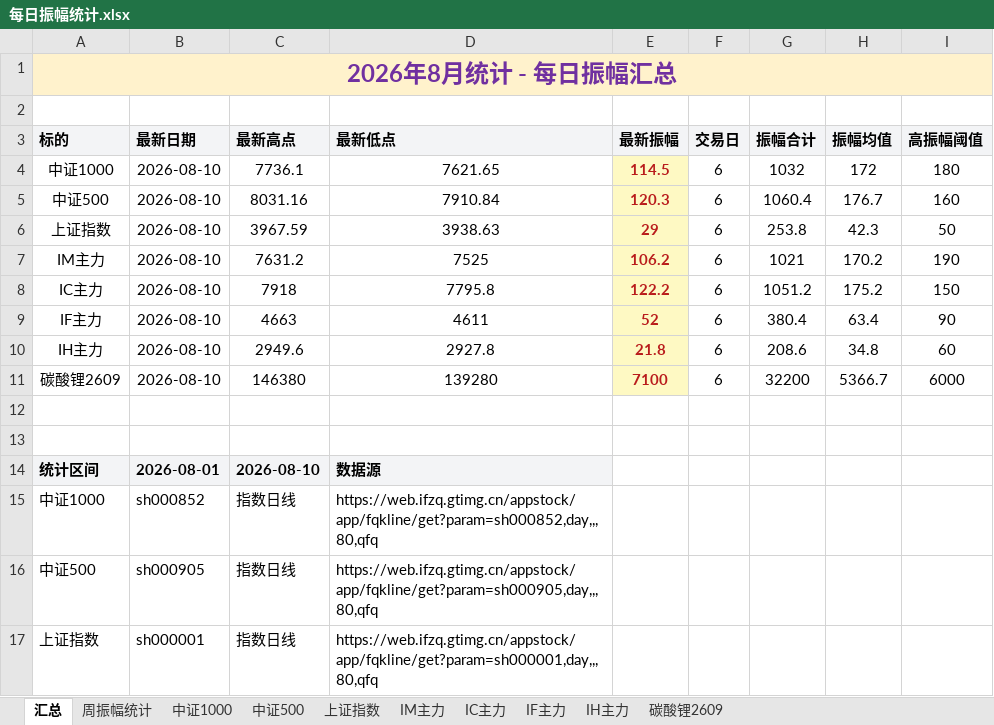
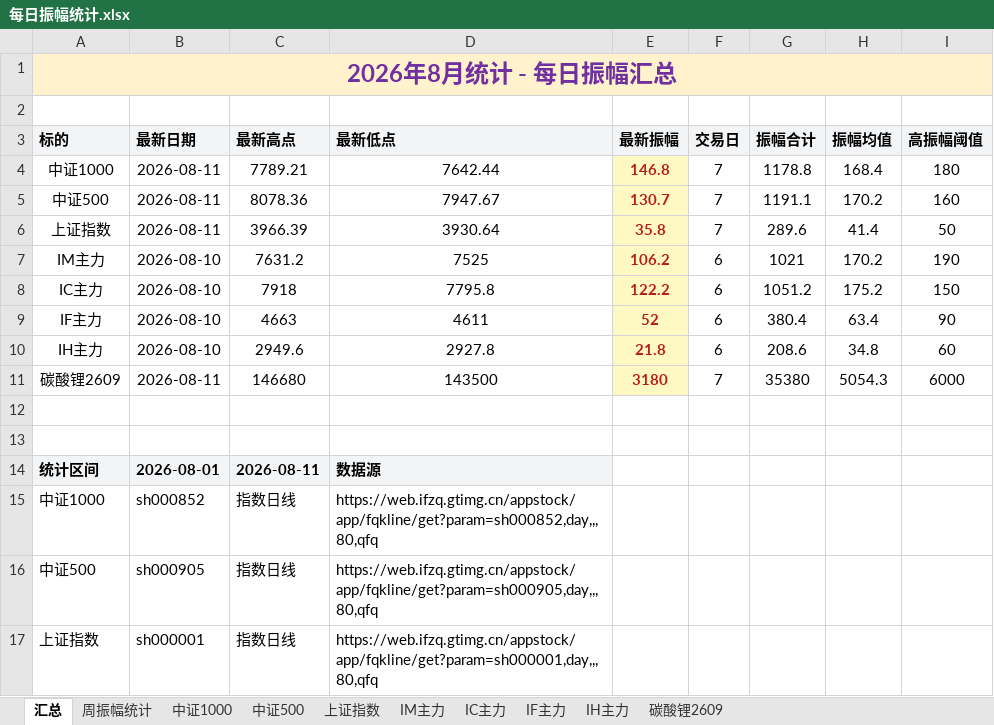
Before and after one commit to iputao-design/futures-amplitude-web, an Excel workbook: 每日振幅统计.xlsx, sheet 汇总, drawn as a sheet; only a part is shown; values as stored, in another font and other column widths than the file's, no borders; removed rows and columns are numbered as before the commit, all else as after; the diff names each change by its address in the sheet, - before the commit and + after, or states it on an @@ line.

```diff
--- a/每日振幅统计.xlsx (sheet 汇总)
+++ b/每日振幅统计.xlsx (sheet 汇总)
-row 4: 中证1000 | 2026-08-10 | 7736.1 | 7621.65 | 114.5 | 6 | 1032 | 172 | 180
-row 5: 中证500 | 2026-08-10 | 8031.16 | 7910.84 | 120.3 | 6 | 1060.4 | 176.7 | 160
-row 6: 上证指数 | 2026-08-10 | 3967.59 | 3938.63 | 29 | 6 | 253.8 | 42.3 | 50
+row 4: 中证1000 | 2026-08-11 | 7789.21 | 7642.44 | 146.8 | 7 | 1178.8 | 168.4 | 180
+row 5: 中证500 | 2026-08-11 | 8078.36 | 7947.67 | 130.7 | 7 | 1191.1 | 170.2 | 160
+row 6: 上证指数 | 2026-08-11 | 3966.39 | 3930.64 | 35.8 | 7 | 289.6 | 41.4 | 50
-row 11: 碳酸锂2609 | 2026-08-10 | 146380 | 139280 | 7100 | 6 | 32200 | 5366.7 | 6000
+row 11: 碳酸锂2609 | 2026-08-11 | 146680 | 143500 | 3180 | 7 | 35380 | 5054.3 | 6000
-C14 (最新高点): 2026-08-10
+C14 (最新高点): 2026-08-11
```
Also changed, not shown: sheet 周振幅统计, sheet 碳酸锂2609, sheet 中证1000, sheet 中证500, sheet 上证指数, 每日振幅统计_2026.xlsx, 5 other files.
